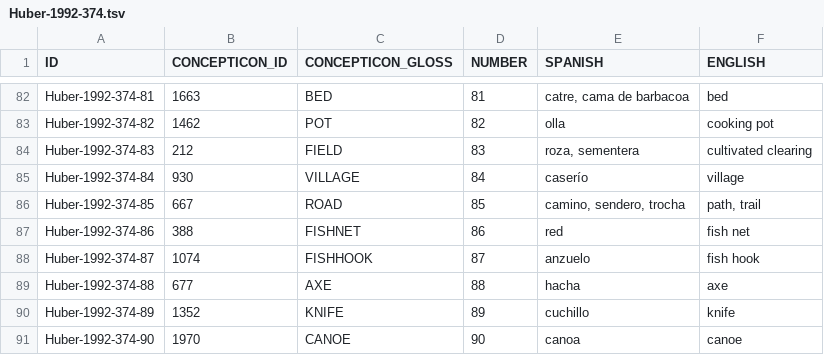
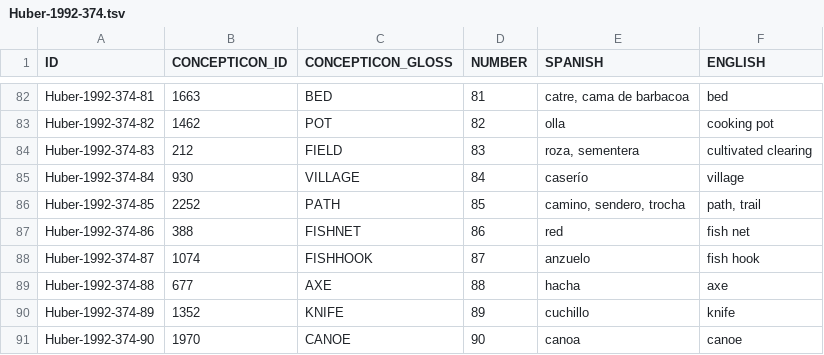
Before and after one commit to concepticon/concepticon-data, a TSV file: concepticondata/conceptlists/Huber-1992-374.tsv, drawn as a sheet; only a part is shown, gaps mark what is left out.

```diff
--- a/concepticondata/conceptlists/Huber-1992-374.tsv
+++ b/concepticondata/conceptlists/Huber-1992-374.tsv
@@ -85,3 +85,3 @@ Huber-1992-374-83	212	FIELD	83	roza, sementera	cultivated clearing
 Huber-1992-374-84	930	VILLAGE	84	caserío	village
-Huber-1992-374-85	667	ROAD	85	camino, sendero, trocha	path, trail
+Huber-1992-374-85	2252	PATH	85	camino, sendero, trocha	path, trail
 Huber-1992-374-86	388	FISHNET	86	red	fish net
```
Also changed, not shown: concepticondata/conceptlists/Dellert-2017-1016.tsv, concepticondata/conceptlists/SatterthwaitePhillips-2011-423.tsv.
